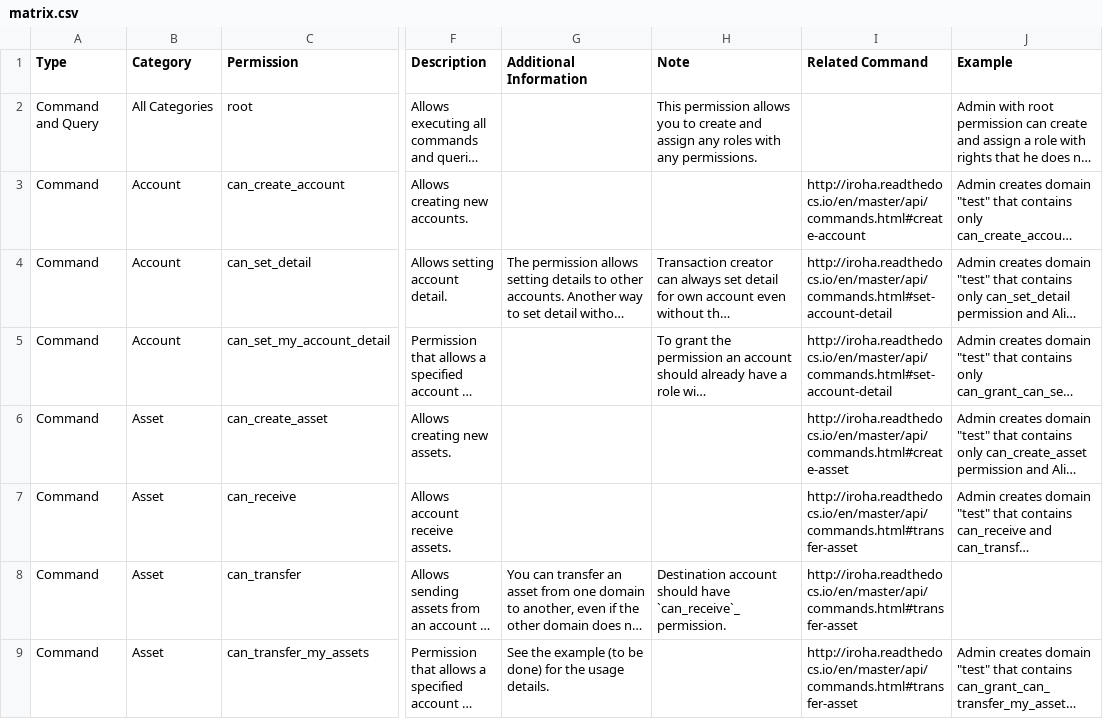
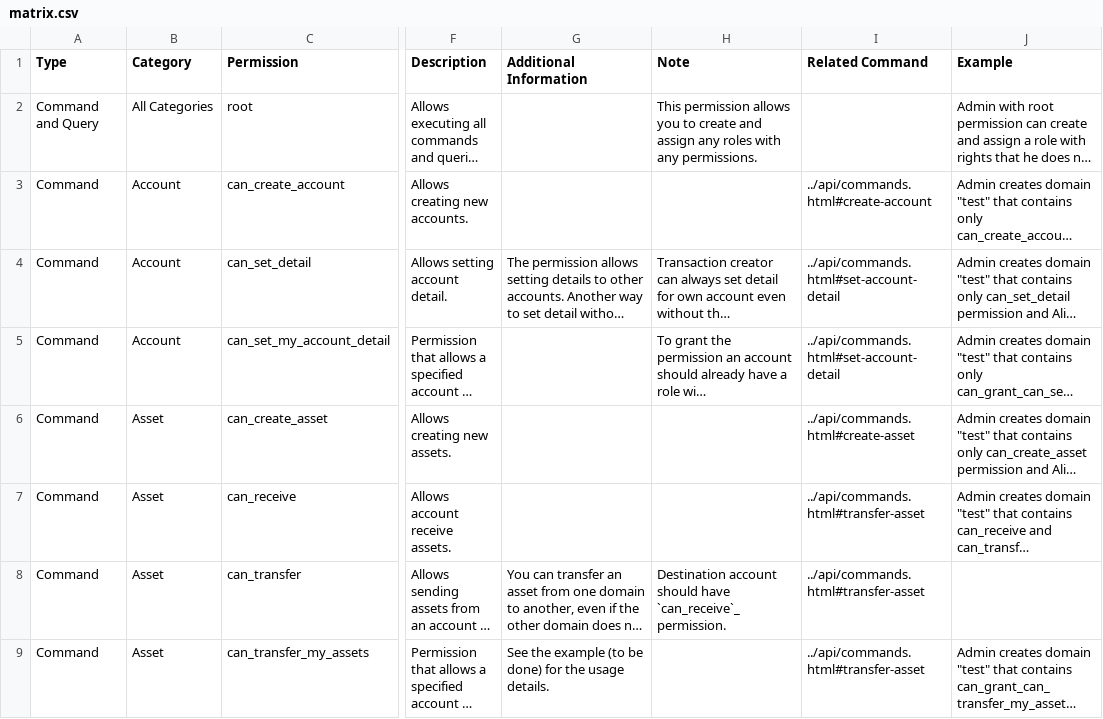
Before and after one commit to hyperledger/iroha, a CSV file: docs/source/permissions/matrix.csv, drawn as a sheet; only a part is shown, gaps mark what is left out; long unchanged cells end in …; the diff covers the shown part only; the diff names each change by its address in the sheet, - before the commit and + after, or states it on an @@ line.

Commit message:
changed absolute links to relative ones
Signed-off-by: Sara <lira.lemur@gmail.com>
Signed-off-by: Mikhail Boldyrev <miboldyrev@gmail.com>

```diff
--- a/docs/source/permissions/matrix.csv
+++ b/docs/source/permissions/matrix.csv
-I3 (Related Command): http://iroha.readthedocs.io/en/master/api/commands.html#create-account
+I3 (Related Command): ../api/commands.html#create-account
-I4:I5 (Related Command): http://iroha.readthedocs.io/en/master/api/commands.html#set-account-detail
+I4:I5 (Related Command): ../api/commands.html#set-account-detail
-I6 (Related Command): http://iroha.readthedocs.io/en/master/api/commands.html#create-asset
+I6 (Related Command): ../api/commands.html#create-asset
-I7:I9 (Related Command): http://iroha.readthedocs.io/en/master/api/commands.html#transfer-asset
+I7:I9 (Related Command): ../api/commands.html#transfer-asset
```
Also changed, not shown: 45 edited cells elsewhere in this file.
